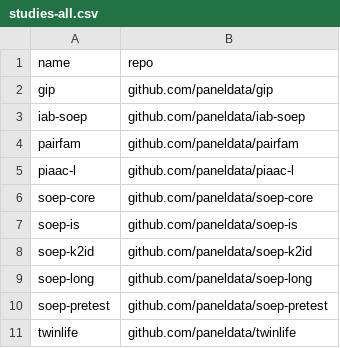
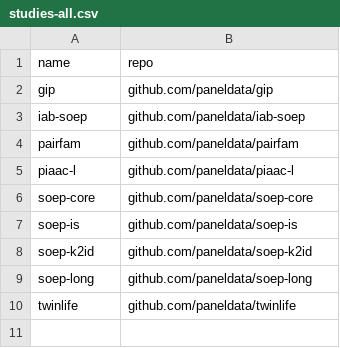
Before and after one commit to paneldata/system, a CSV file: metadata/studies-all.csv, drawn as a sheet.

```diff
--- a/metadata/studies-all.csv
+++ b/metadata/studies-all.csv
@@ -9,3 +9,2 @@ soep-k2id,github.com/paneldata/soep-k2id
 soep-long,github.com/paneldata/soep-long
-soep-pretest,github.com/paneldata/soep-pretest
 twinlife,github.com/paneldata/twinlife
```
Also changed, not shown: ddionrails/studies.csv, metadata/studies.csv.
